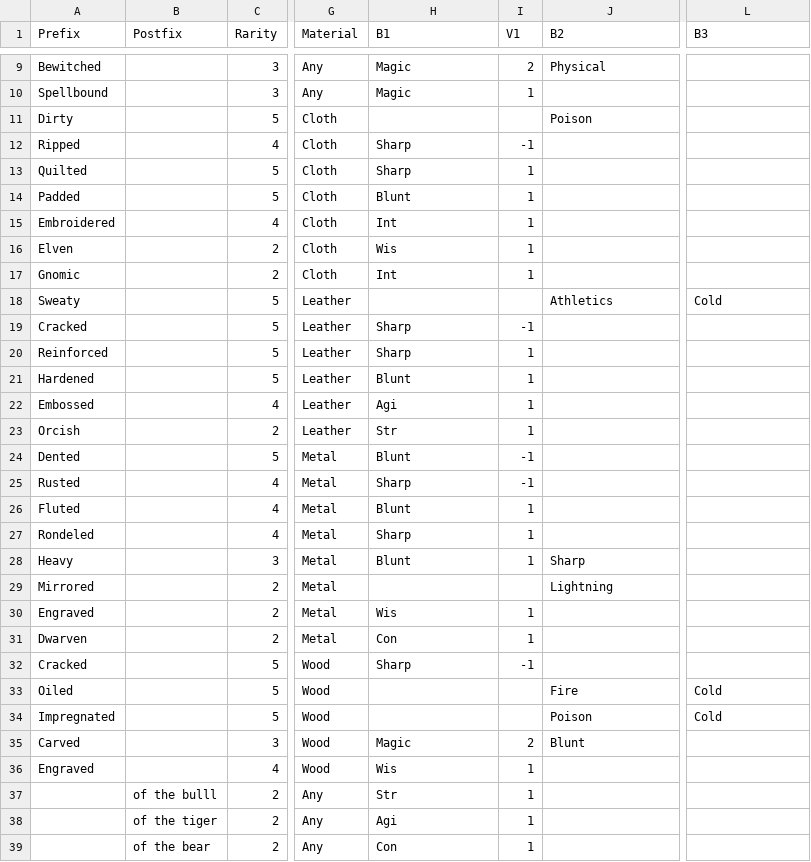
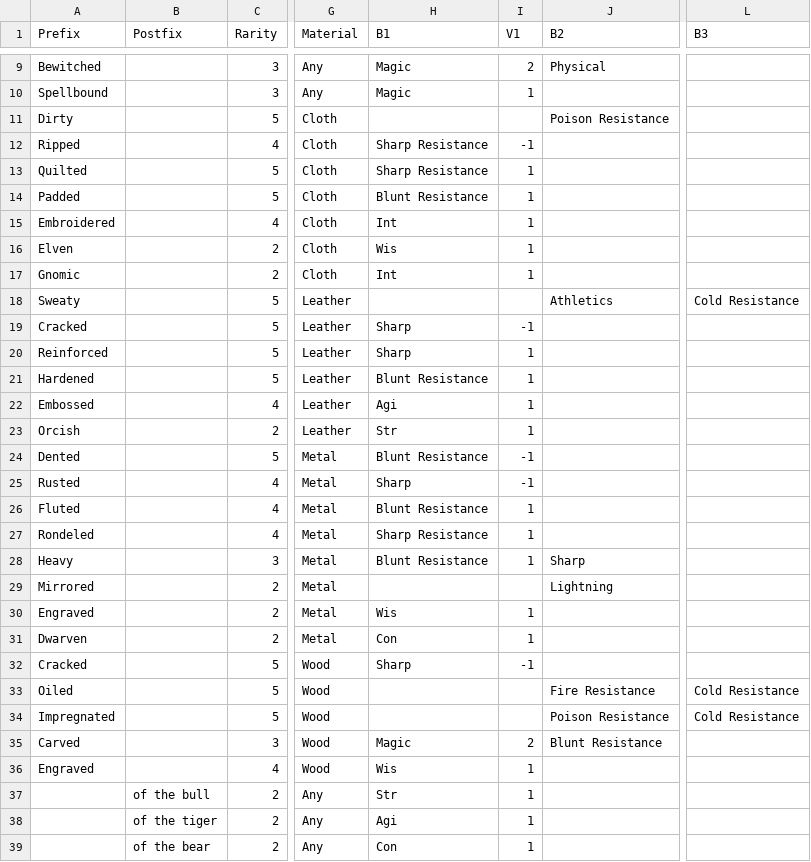
Before and after one commit to countpauper/countpauper, a CSV file: Tactics/TacticsIII/data/armor bonus.csv, drawn as a sheet; only a part is shown, gaps mark what is left out; the diff covers the shown part only; the diff names each change by its address in the sheet, - before the commit and + after, or states it on an @@ line.

```diff
--- a/Tactics/TacticsIII/data/armor bonus.csv
+++ b/Tactics/TacticsIII/data/armor bonus.csv
-J11 (B2): Poison
+J11 (B2): Poison Resistance
-H12:H13 (B1): Sharp
+H12:H13 (B1): Sharp Resistance
-H14 (B1): Blunt
+H14 (B1): Blunt Resistance
-L18 (B3): Cold
+L18 (B3): Cold Resistance
-H21 (B1): Blunt
+H21 (B1): Blunt Resistance
-H24 (B1): Blunt
+H24 (B1): Blunt Resistance
-H26 (B1): Blunt
+H26 (B1): Blunt Resistance
-H27 (B1): Sharp
+H27 (B1): Sharp Resistance
-H28 (B1): Blunt
+H28 (B1): Blunt Resistance
-J33 (B2): Fire
+J33 (B2): Fire Resistance
-L33:L34 (B3): Cold
+L33:L34 (B3): Cold Resistance
-J34 (B2): Poison
+J34 (B2): Poison Resistance
-J35 (B2): Blunt
+J35 (B2): Blunt Resistance
-B37 (Postfix): of the bulll
+B37 (Postfix): of the bull
```
Also changed, not shown: 6 edited cells elsewhere in this file, 8 other files.
